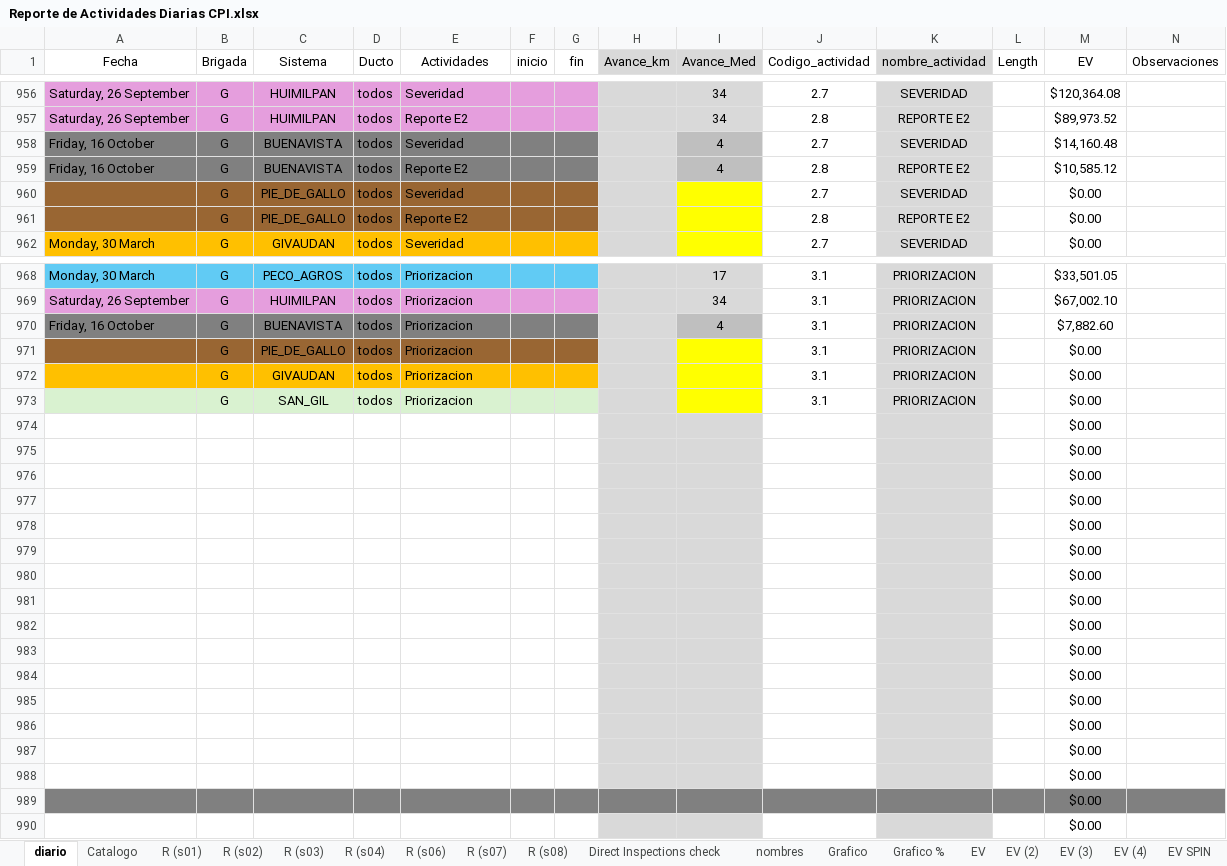
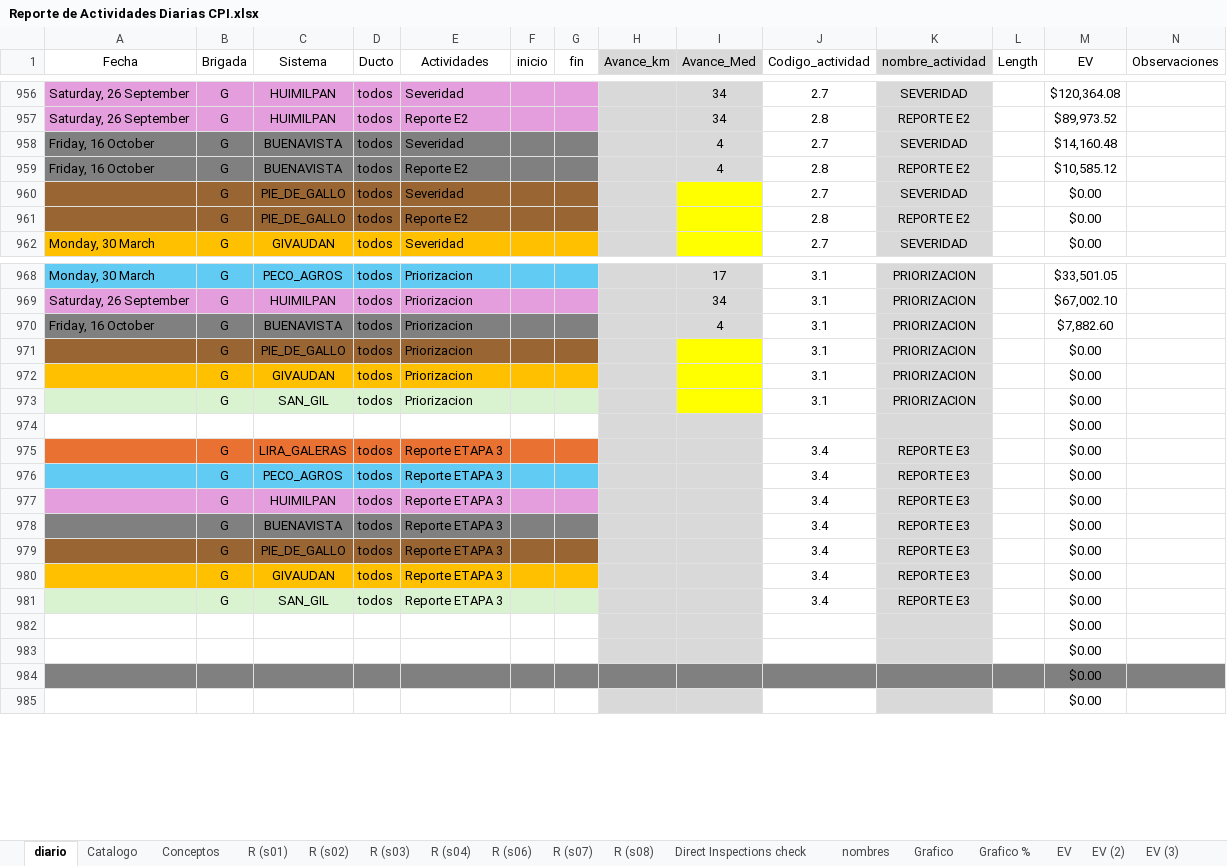
Before and after one commit to crooss/Dash_DGJ, an Excel workbook: data/Reporte de Actividades Diarias CPI.xlsx, sheet diario, drawn as a sheet; only a part is shown, gaps mark what is left out; values as stored, in another font and other column widths than the file's, no borders; charts and pictures and conditional formats and table styles not drawn; removed rows and columns are numbered as before the commit, all else as after; rows hold the shown columns only; the diff names each change by its address in the sheet, - before the commit and + after, or states it on an @@ line.

```diff
--- a/data/Reporte de Actividades Diarias CPI.xlsx (sheet diario)
+++ b/data/Reporte de Actividades Diarias CPI.xlsx (sheet diario)
+sheet tab: Conceptos
-I958:I959 fill: #BFBFBF
+I958:I959 fill: #D9D9D9
-I970 fill: #BFBFBF
+I970 fill: #D9D9D9
-row 975:  |  |  |  |  |  |  |  |  |  |  |  | $0.00
-row 976:  |  |  |  |  |  |  |  |  |  |  |  | $0.00
-row 977:  |  |  |  |  |  |  |  |  |  |  |  | $0.00
-row 978:  |  |  |  |  |  |  |  |  |  |  |  | $0.00
-row 979:  |  |  |  |  |  |  |  |  |  |  |  | $0.00
-row 980:  |  |  |  |  |  |  |  |  |  |  |  | $0.00
-row 981:  |  |  |  |  |  |  |  |  |  |  |  | $0.00
-row 982:  |  |  |  |  |  |  |  |  |  |  |  | $0.00
-row 983:  |  |  |  |  |  |  |  |  |  |  |  | $0.00
-row 984:  |  |  |  |  |  |  |  |  |  |  |  | $0.00
-row 985:  |  |  |  |  |  |  |  |  |  |  |  | $0.00
-row 986:  |  |  |  |  |  |  |  |  |  |  |  | $0.00
+row 975:  | G | LIRA_GALERAS | todos | Reporte ETAPA 3 |  |  |  |  | 3.4 | REPORTE E3 |  | $0.00
+row 976:  | G | PECO_AGROS | todos | Reporte ETAPA 3 |  |  |  |  | 3.4 | REPORTE E3 |  | $0.00
+row 977:  | G | HUIMILPAN | todos | Reporte ETAPA 3 |  |  |  |  | 3.4 | REPORTE E3 |  | $0.00
+row 978:  | G | BUENAVISTA | todos | Reporte ETAPA 3 |  |  |  |  | 3.4 | REPORTE E3 |  | $0.00
+row 979:  | G | PIE_DE_GALLO | todos | Reporte ETAPA 3 |  |  |  |  | 3.4 | REPORTE E3 |  | $0.00
+row 980:  | G | GIVAUDAN | todos | Reporte ETAPA 3 |  |  |  |  | 3.4 | REPORTE E3 |  | $0.00
+row 981:  | G | SAN_GIL | todos | Reporte ETAPA 3 |  |  |  |  | 3.4 | REPORTE E3 |  | $0.00
```
Also changed, not shown: sheet nombres, sheet Catalogo, charts or pictures, 2 other files.
